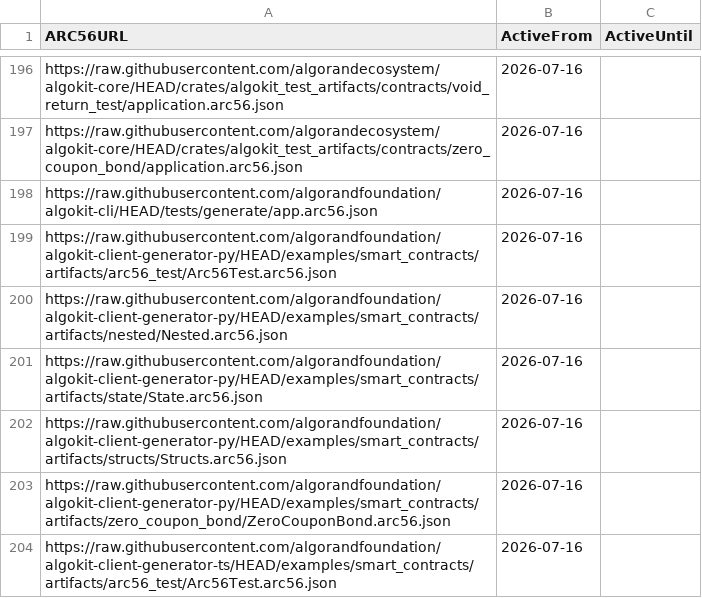
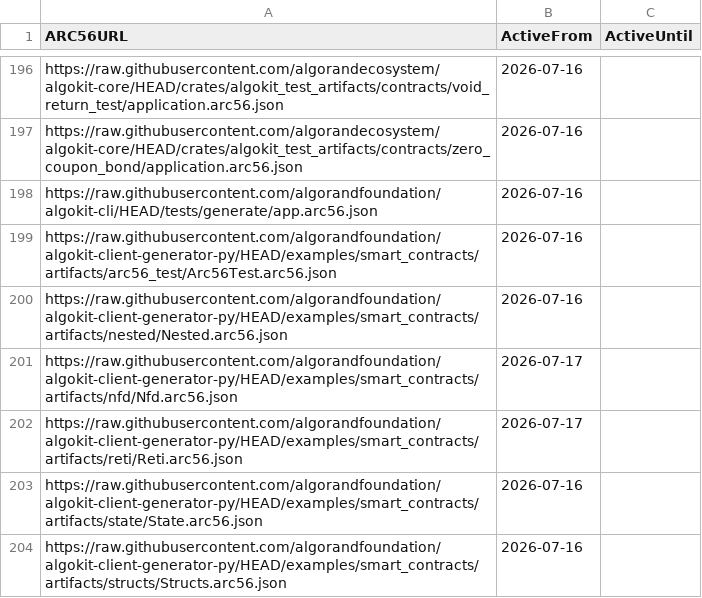
Before and after one commit to scholtz/ARC56Registry, a CSV file: arc56.links.csv, drawn as a sheet; only a part is shown, gaps mark what is left out; the shorter side is filled out with more unchanged rows.

```diff
--- a/arc56.links.csv
+++ b/arc56.links.csv
@@ -200,2 +200,4 @@ https://raw.githubusercontent.com/algorandfoundation/algokit-client-generator-py
 https://raw.githubusercontent.com/algorandfoundation/algokit-client-generator-py/HEAD/examples/smart_contracts/artifacts/nested/Nested.arc56.json,2026-07-16,
+https://raw.githubusercontent.com/algorandfoundation/algokit-client-generator-py/HEAD/examples/smart_contracts/artifacts/nfd/Nfd.arc56.json,2026-07-17,
+https://raw.githubusercontent.com/algorandfoundation/algokit-client-generator-py/HEAD/examples/smart_contracts/artifacts/reti/Reti.arc56.json,2026-07-17,
 https://raw.githubusercontent.com/algorandfoundation/algokit-client-generator-py/HEAD/examples/smart_contracts/artifacts/state/State.arc56.json,2026-07-16,
```
